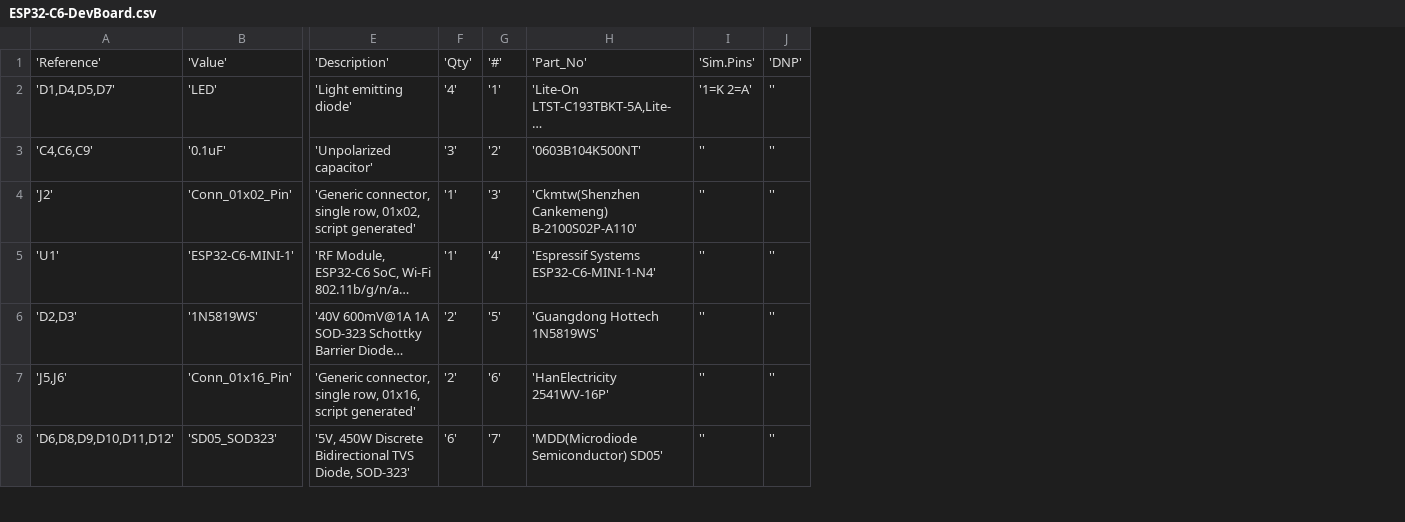
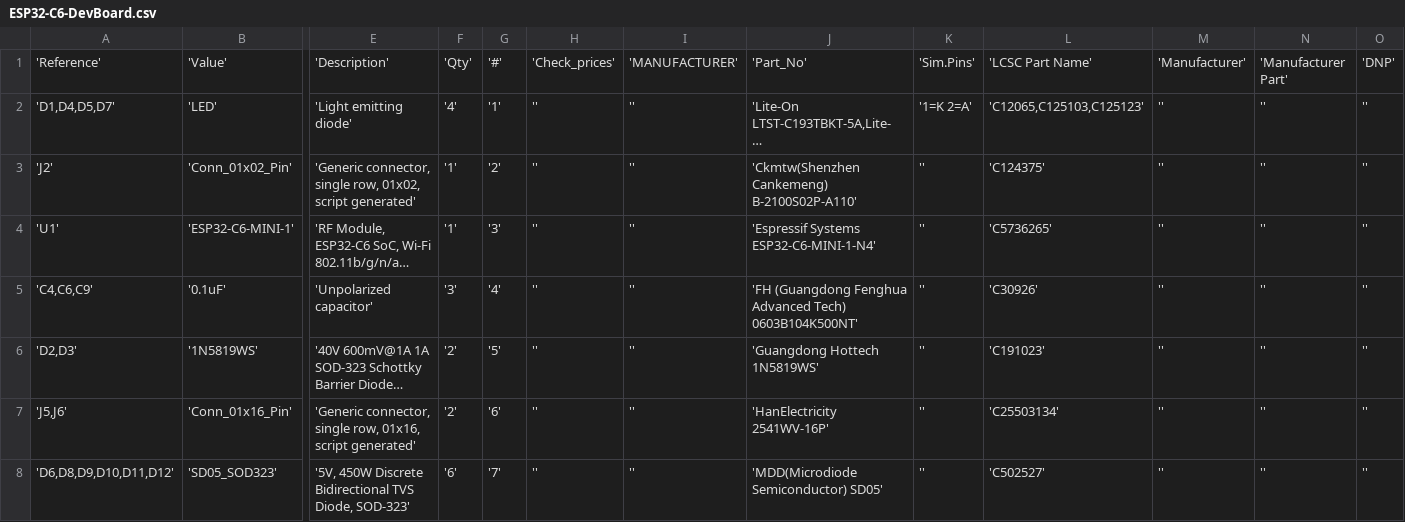
Before and after one commit to Ekmansoft/ESP32-C6-DevBoard-1, a CSV file: ESP32-C6-DevBoard.csv, drawn as a sheet; only a part is shown, gaps mark what is left out; long unchanged cells end in …; removed rows and columns are numbered as before the commit, all else as after; rows hold the shown columns only; the diff names each change by its address in the sheet, - before the commit and + after, or states it on an @@ line.

Commit message:
Updated BOM with LCSC part number

```diff
--- a/ESP32-C6-DevBoard.csv
+++ b/ESP32-C6-DevBoard.csv
+column H, rows 1-4: 'Check_prices' | '' | '' | ''; rows 6-8: all ''
+column I, rows 1-4: 'MANUFACTURER' | '' | '' | ''; rows 6-8: all ''
+column L, rows 1-4: 'LCSC Part Name' | 'C12065,C125103,C125123' | 'C124375' | 'C5736265'; rows 6-8: 'C191023' | 'C25503134' | 'C502527'
+column M, rows 1-4: 'Manufacturer' | '' | '' | ''; rows 6-8: all ''
+column N, rows 1-4: 'Manufacturer Part' | '' | '' | ''; rows 6-8: all ''
-row 3: 'C4,C6,C9' | '0.1uF' | 'Unpolarized capacitor' | '3' | '2' | '0603B104K500NT' | '' | ''
-G3: '3'
+G3: '2'
-G4: '4'
+G4: '3'
+row 5: 'C4,C6,C9' | '0.1uF' | 'Unpolarized capacitor' | '3' | '4' | '' | '' | 'FH (Guangdong Fenghua Advanced Tech) 0603B104K500NT' | '' | 'C30926' | '' | '' | ''
```
